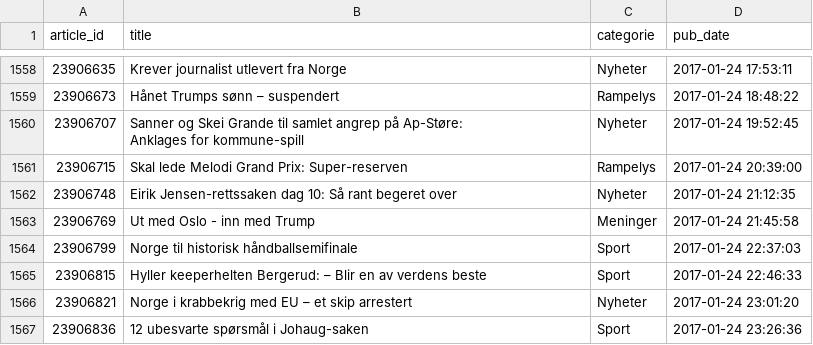
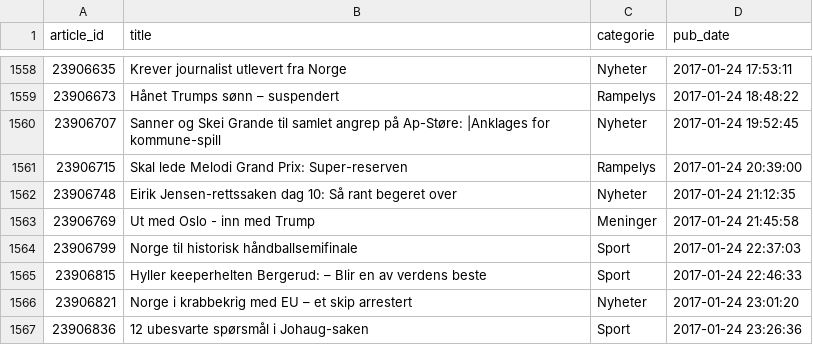
Before and after one commit to pilipolio/nlp-media-hack, a TSV file: data/vg/article_metadata.tsv, drawn as a sheet; only a part is shown, gaps mark what is left out; ↵ is a line break in a cell; the diff covers the shown part only; the diff names each change by its address in the sheet, - before the commit and + after, or states it on an @@ line.

```diff
--- a/data/vg/article_metadata.tsv
+++ b/data/vg/article_metadata.tsv
-B1560 (title): …på Ap-Støre: ↵ Anklages for kommune-spill
+B1560 (title): …på Ap-Støre: |Anklages for kommune-spill
```
Also changed, not shown: 5 edited cells elsewhere in this file, 2 other files.
